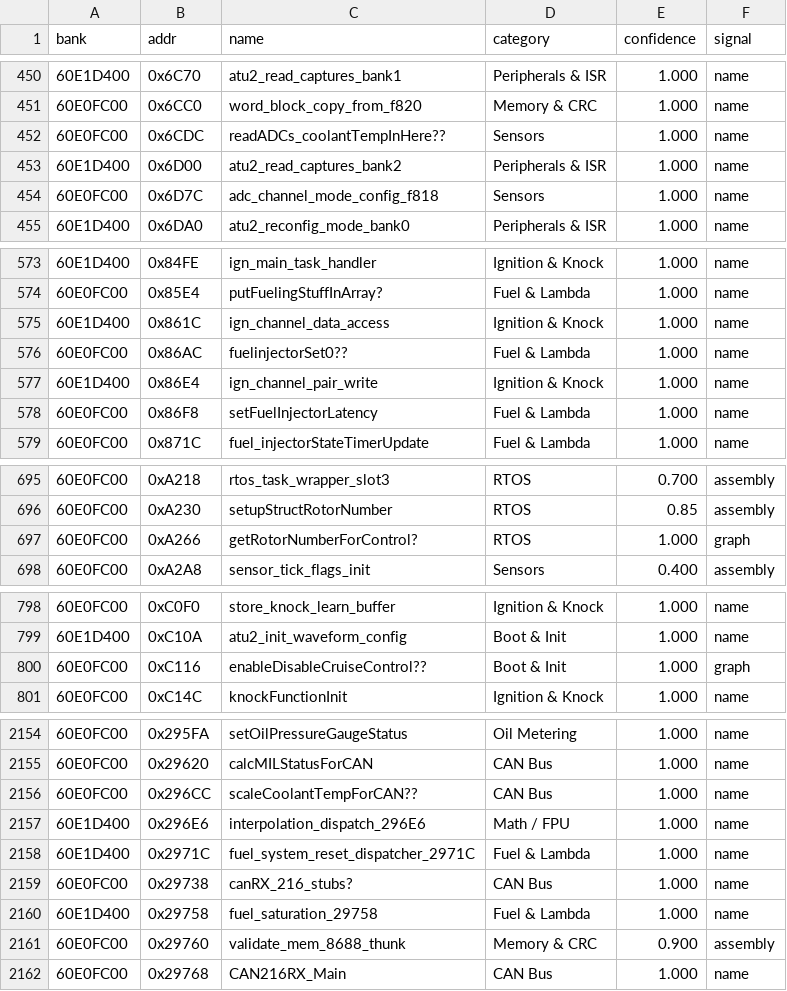
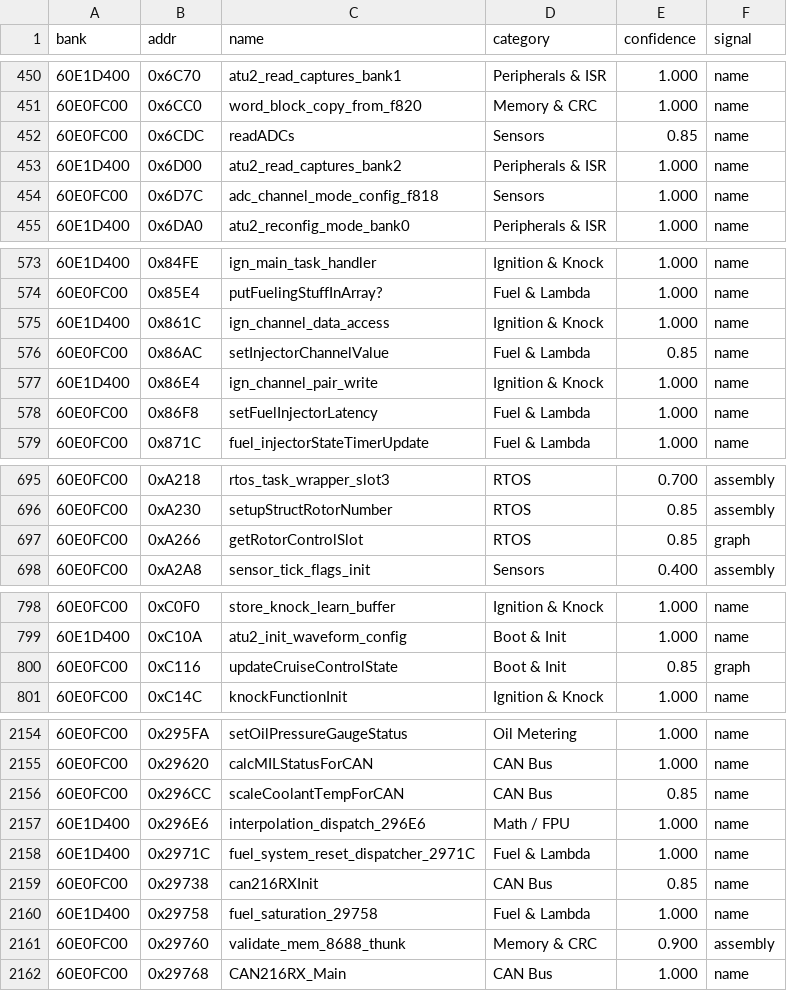
Before and after one commit to davtur19/rx8ecu, a CSV file: symbols/FUNCTION_CATEGORIES.csv, drawn as a sheet; only a part is shown, gaps mark what is left out; the diff covers the shown part only.

Commit message:
feat(symbols): second verification pass on kept uncertain names — 28 renamed

```diff
--- a/symbols/FUNCTION_CATEGORIES.csv
+++ b/symbols/FUNCTION_CATEGORIES.csv
@@ -451,3 +451,3 @@
 60E0FC00,0x6CC0,word_block_copy_from_f820,Memory & CRC,1.000,name
-60E0FC00,0x6CDC,readADCs_coolantTempInHere??,Sensors,1.000,name
+60E0FC00,0x6CDC,readADCs,Sensors,0.85,name
 60E1D400,0x6D00,atu2_read_captures_bank2,Peripherals & ISR,1.000,name
@@ -575,3 +575,3 @@
 60E1D400,0x861C,ign_channel_data_access,Ignition & Knock,1.000,name
-60E0FC00,0x86AC,fuelinjectorSet0??,Fuel & Lambda,1.000,name
+60E0FC00,0x86AC,setInjectorChannelValue,Fuel & Lambda,0.85,name
 60E1D400,0x86E4,ign_channel_pair_write,Ignition & Knock,1.000,name
@@ -696,3 +696,3 @@
 60E0FC00,0xA230,setupStructRotorNumber,RTOS,0.85,assembly
-60E0FC00,0xA266,getRotorNumberForControl?,RTOS,1.000,graph
+60E0FC00,0xA266,getRotorControlSlot,RTOS,0.85,graph
 60E0FC00,0xA2A8,sensor_tick_flags_init,Sensors,0.400,assembly
@@ -799,3 +799,3 @@
 60E1D400,0xC10A,atu2_init_waveform_config,Boot & Init,1.000,name
-60E0FC00,0xC116,enableDisableCruiseControl??,Boot & Init,1.000,graph
+60E0FC00,0xC116,updateCruiseControlState,Boot & Init,0.85,graph
 60E0FC00,0xC14C,knockFunctionInit,Ignition & Knock,1.000,name
@@ -2155,6 +2155,6 @@
 60E0FC00,0x29620,calcMILStatusForCAN,CAN Bus,1.000,name
-60E0FC00,0x296CC,scaleCoolantTempForCAN??,CAN Bus,1.000,name
+60E0FC00,0x296CC,scaleCoolantTempForCAN,CAN Bus,0.85,name
 60E1D400,0x296E6,interpolation_dispatch_296E6,Math / FPU,1.000,name
 60E1D400,0x2971C,fuel_system_reset_dispatcher_2971C,Fuel & Lambda,1.000,name
-60E0FC00,0x29738,canRX_216_stubs?,CAN Bus,1.000,name
+60E0FC00,0x29738,can216RXInit,CAN Bus,0.85,name
 60E1D400,0x29758,fuel_saturation_29758,Fuel & Lambda,1.000,name
```
Also changed, not shown: 44 edited cells elsewhere in this file, 1 other file.
